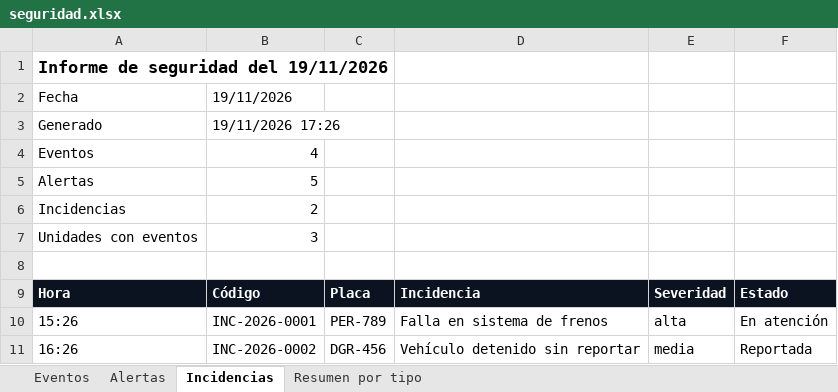
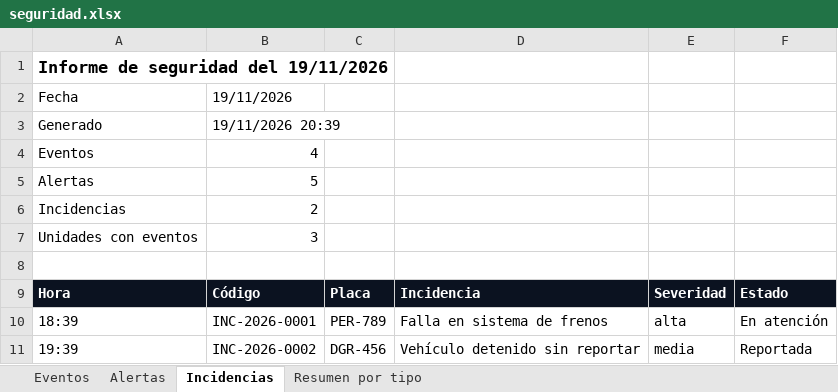
Before and after one commit to PieeroRS/TruckGPSBackend, an Excel workbook: seguridad.xlsx, sheet Incidencias, drawn as a sheet; values as stored, in another font and other column widths than the file's, no borders; the diff names each change by its address in the sheet, - before the commit and + after, or states it on an @@ line.

```diff
--- a/seguridad.xlsx (sheet Incidencias)
+++ b/seguridad.xlsx (sheet Incidencias)
-B3: 19/11/2026 17:26
+B3: 19/11/2026 20:39
-A10: 15:26
+A10: 18:39
-A11: 16:26
+A11: 19:39
```
Also changed, not shown: sheet Alertas, sheet Eventos, sheet Resumen por tipo, rutas.xlsx, 3 other files.
